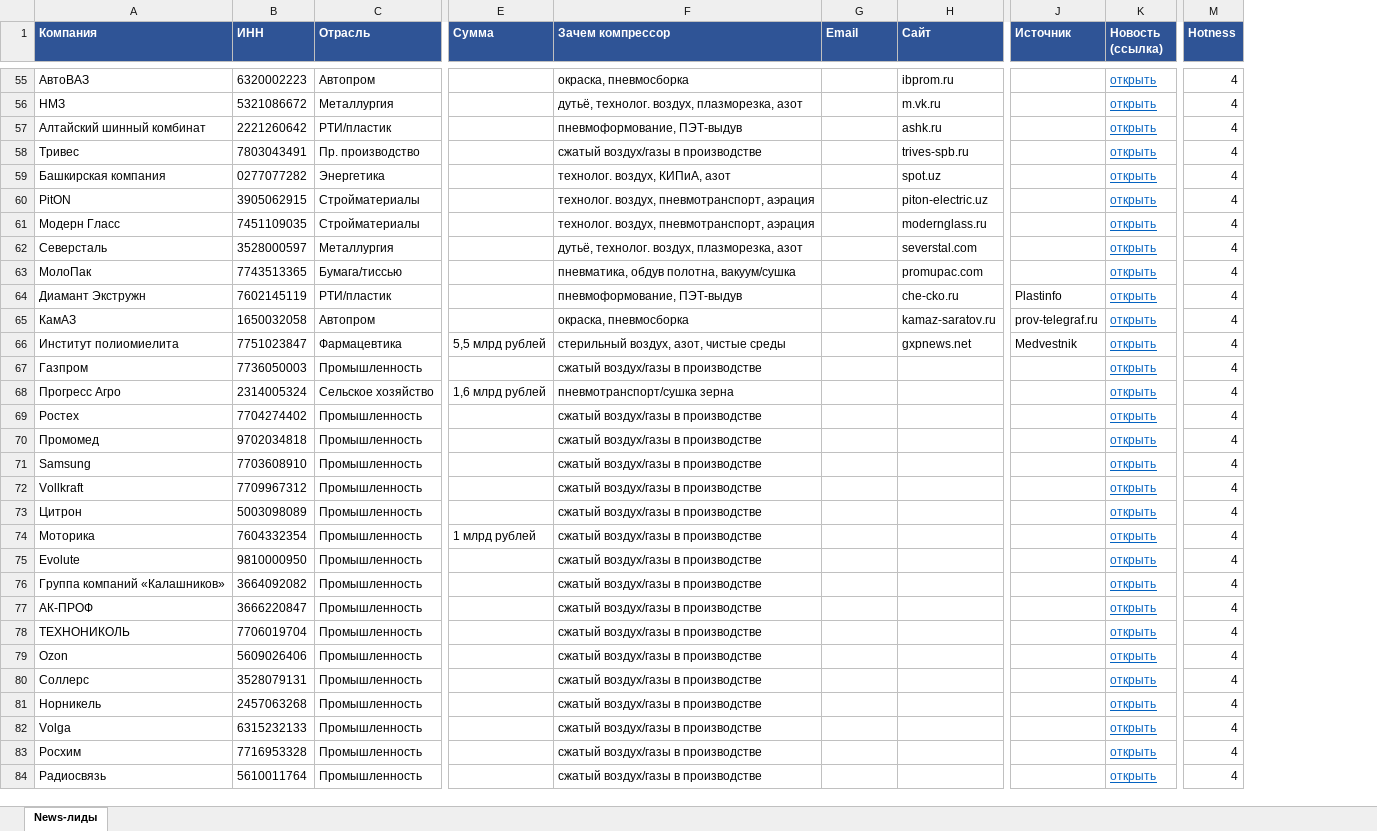
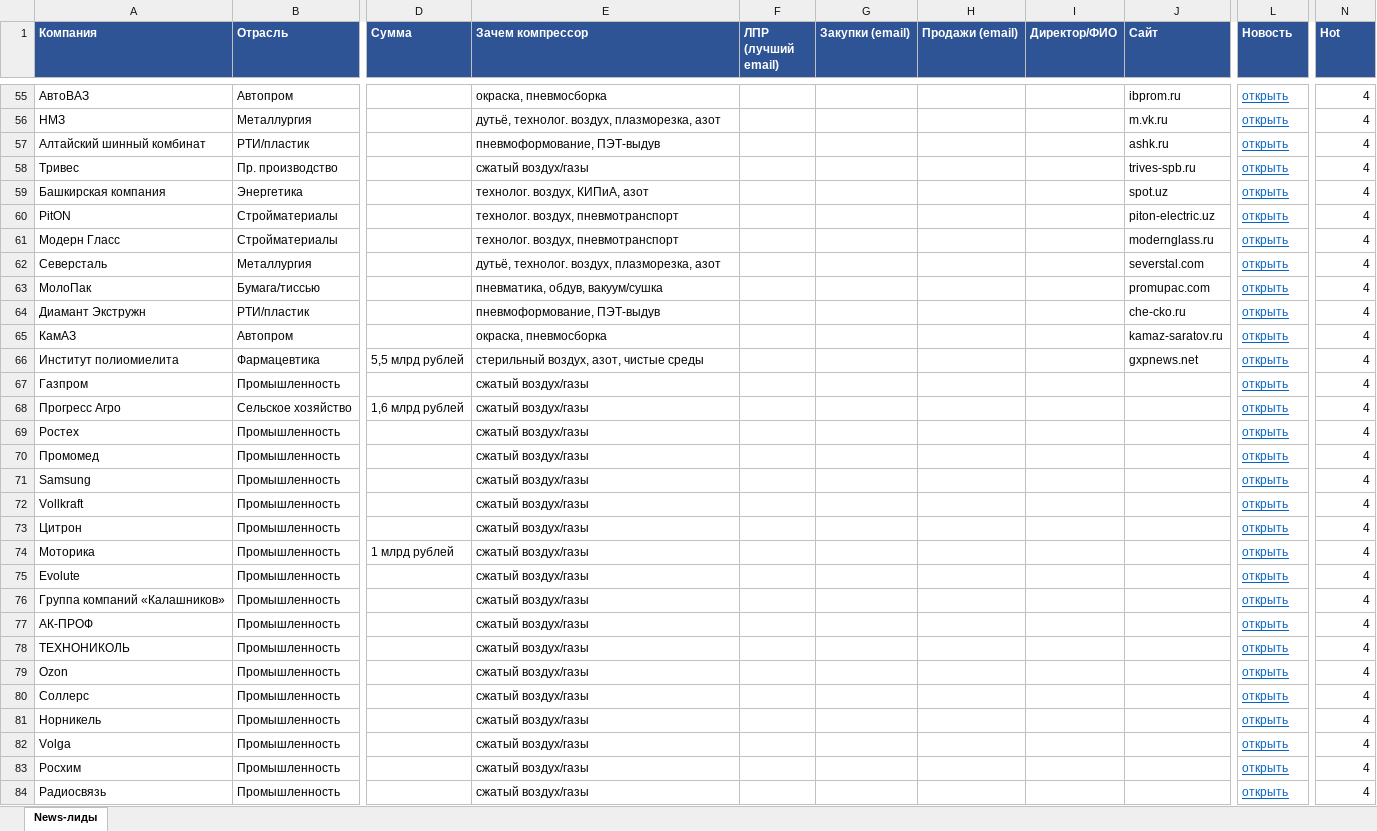
Before and after one commit to kirillrand4-alt/avto, an Excel workbook: seo-texts/email-assistant/news-leads.xlsx, sheet News-лиды, drawn as a sheet; only a part is shown, gaps mark what is left out; values as stored, in another font and other column widths than the file's, no borders; removed rows and columns are numbered as before the commit, all else as after; the diff covers the shown part only; the diff names each change by its address in the sheet, - before the commit and + after, or states it on an @@ line.

```diff
--- a/seo-texts/email-assistant/news-leads.xlsx (sheet News-лиды)
+++ b/seo-texts/email-assistant/news-leads.xlsx (sheet News-лиды)
-column B (ИНН), rows 55-84: 6320002223 | 5321086672 | 2221260642 | 7803043491 | 0277077282 | 3905062915 | 7451109035 | 3528000597 | 7743513365 | 7602145119 | 1650032058 | 7751023847 | 7736050003 | 2314005324 | 7704274402 | 9702034818 | 7703608910 | 7709967312 | 5003098089 | 7604332354 | 9810000950 | 3664092082 | 3666220847 | 7706019704 | 5609026406 | 3528079131 | 2457063268 | 6315232133 | 7716953328 | 5610011764
+column G (Закупки (email)), empty
+column H (Продажи (email)), empty
+column I (Директор/ФИО), empty
-column J (Источник), rows 64-66: Plastinfo | prov-telegraf.ru | Medvestnik
-F1: Email
+F1: ЛПР (лучший email)
-L1: Новость (ссылка)
+L1: Новость
-N1: Hotness
+N1: Hot
-E58 (Зачем компрессор): сжатый воздух/газы в производстве
+E58 (Зачем компрессор): сжатый воздух/газы
-E60:E61 (Зачем компрессор): технолог. воздух, пневмотранспорт, аэрация
+E60:E61 (Зачем компрессор): технолог. воздух, пневмотранспорт
-E63 (Зачем компрессор): пневматика, обдув полотна, вакуум/сушка
+E63 (Зачем компрессор): пневматика, обдув, вакуум/сушка
-E67 (Зачем компрессор): сжатый воздух/газы в производстве
+E67 (Зачем компрессор): сжатый воздух/газы
-E68 (Зачем компрессор): пневмотранспорт/сушка зерна
+E68 (Зачем компрессор): сжатый воздух/газы
-E69:E84 (Зачем компрессор): сжатый воздух/газы в производстве
+E69:E84 (Зачем компрессор): сжатый воздух/газы
```
Also changed, not shown: 73 edited cells elsewhere in this sheet.
